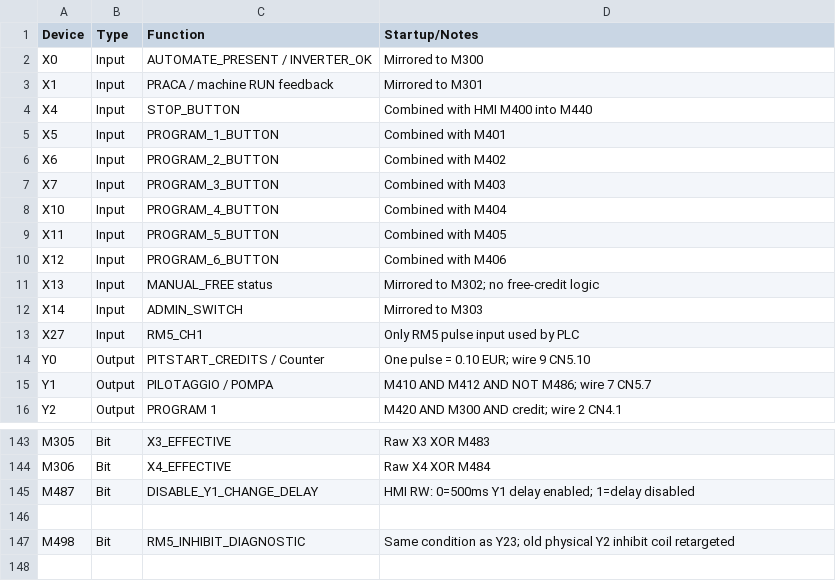
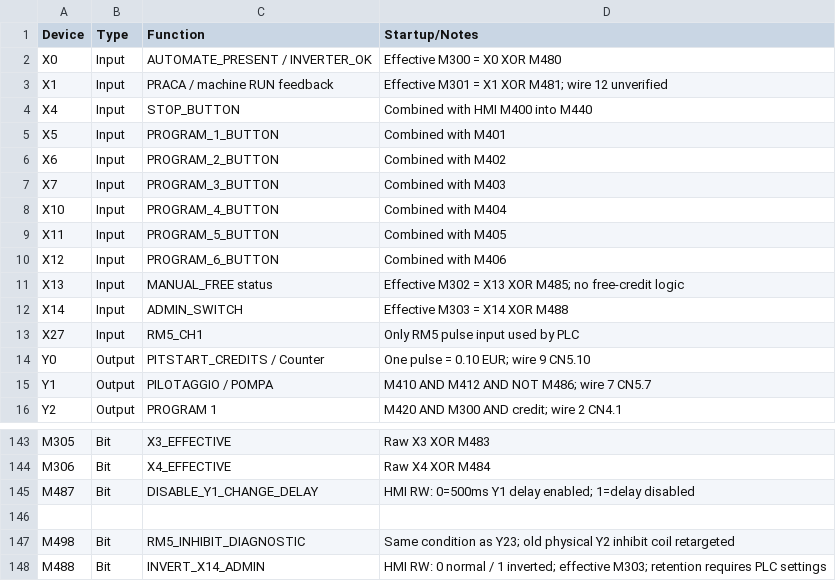
Before and after one commit to RobertRupa/PLC_HMI_PITSTART, a CSV file: plc/DEVICE_MAP_WSC7048R.csv, drawn as a sheet; only a part is shown, gaps mark what is left out.

Commit message:
feat(wsc7048r): configure invertible PitStart inputs and X14 admin logic

```diff
--- a/plc/DEVICE_MAP_WSC7048R.csv
+++ b/plc/DEVICE_MAP_WSC7048R.csv
@@ -1,4 +1,4 @@
 Device,Type,Function,Startup/Notes
-X0,Input,AUTOMATE_PRESENT / INVERTER_OK,Mirrored to M300
-X1,Input,PRACA / machine RUN feedback,Mirrored to M301
+X0,Input,AUTOMATE_PRESENT / INVERTER_OK,Effective M300 = X0 XOR M480
+X1,Input,PRACA / machine RUN feedback,Effective M301 = X1 XOR M481; wire 12 unverified
 X4,Input,STOP_BUTTON,Combined with HMI M400 into M440
@@ -10,4 +10,4 @@ X11,Input,PROGRAM_5_BUTTON,Combined with M405
 X12,Input,PROGRAM_6_BUTTON,Combined with M406
-X13,Input,MANUAL_FREE status,Mirrored to M302; no free-credit logic
-X14,Input,ADMIN_SWITCH,Mirrored to M303
+X13,Input,MANUAL_FREE status,Effective M302 = X13 XOR M485; no free-credit logic
+X14,Input,ADMIN_SWITCH,Effective M303 = X14 XOR M488
 X27,Input,RM5_CH1,Only RM5 pulse input used by PLC
@@ -147 +147,2 @@ M487,Bit,DISABLE_Y1_CHANGE_DELAY,HMI RW: 0=500ms Y1 delay enabled; 1=delay disab
 M498,Bit,RM5_INHIBIT_DIAGNOSTIC,Same condition as Y23; old physical Y2 inhibit coil retargeted
+M488,Bit,INVERT_X14_ADMIN,HMI RW: 0 normal / 1 inverted; effective M303; retention requires PLC settings
```
